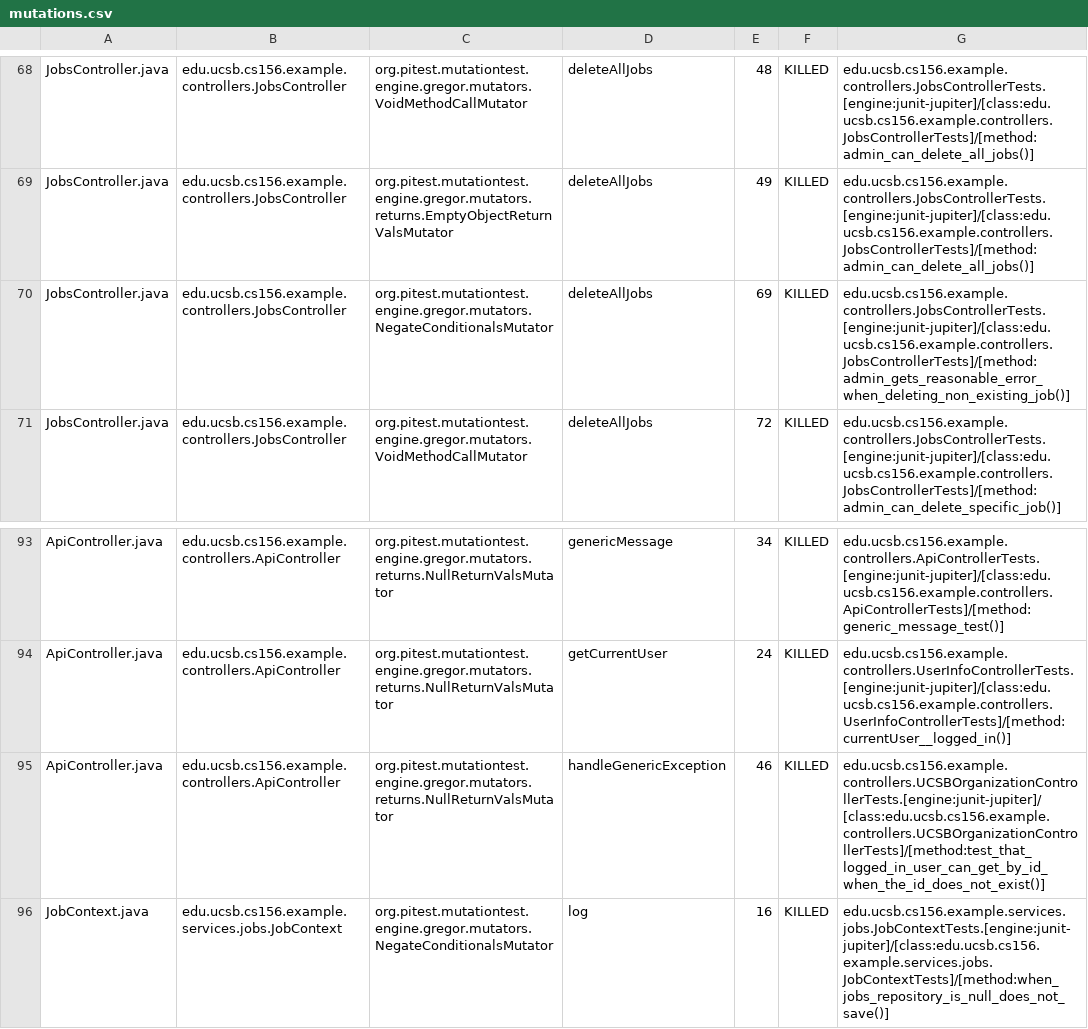
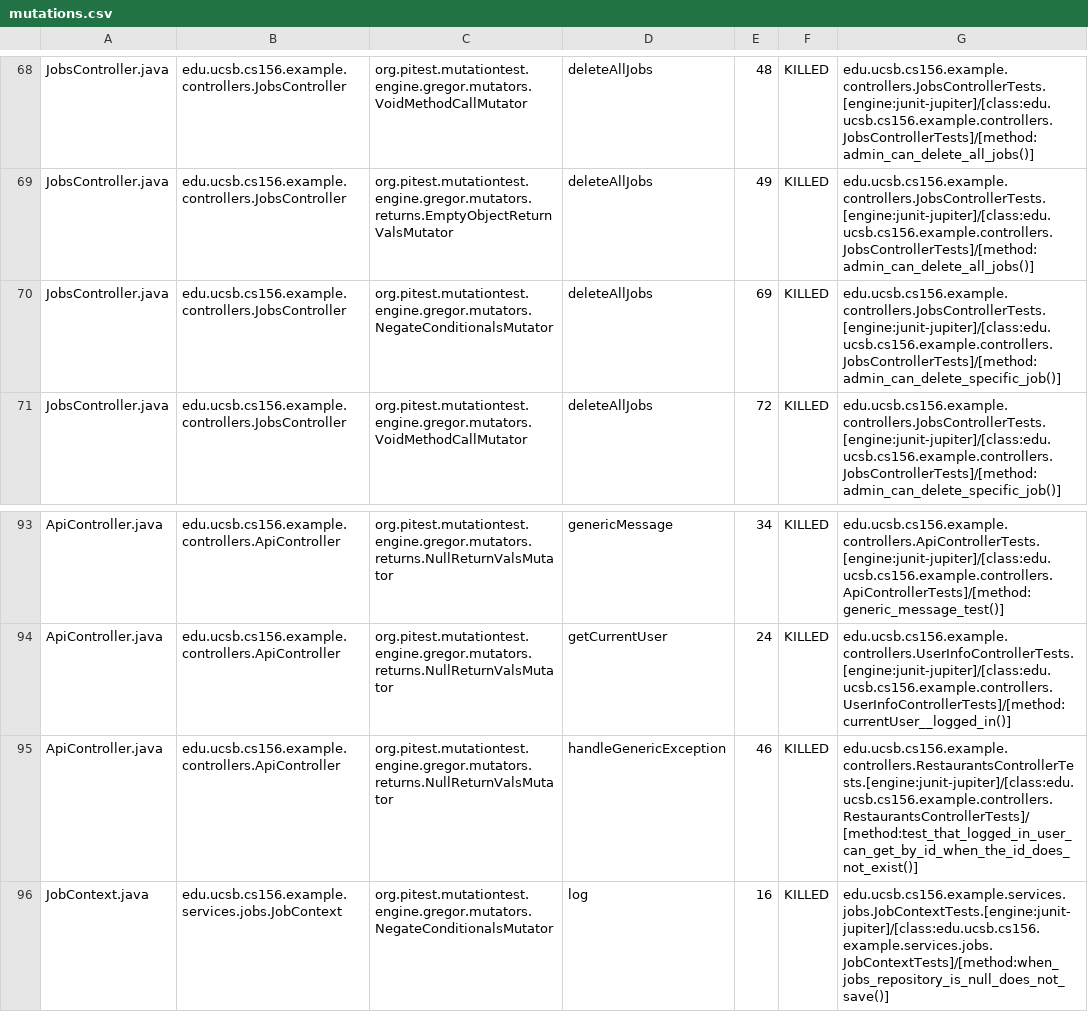
Before and after one commit to ucsb-cs156-f25/team02-f25-14, a CSV file: prs/84/pitest/mutations.csv, drawn as a sheet; only a part is shown, gaps mark what is left out.

Commit message:
Deploying to gh-pages from @ ucsb-cs156-f25/team02-f25-14@bd7fe071a497abc6231a4af915878b6ec060b1fb 🚀

```diff
--- a/prs/84/pitest/mutations.csv
+++ b/prs/84/pitest/mutations.csv
@@ -69,3 +69,3 @@ JobsController.java,edu.ucsb.cs156.example.controllers.JobsController,org.pitest
 JobsController.java,edu.ucsb.cs156.example.controllers.JobsController,org.pitest.mutationtest.engine.gregor.mutators.returns.EmptyObjectReturnValsMutator,deleteAllJobs,49,KILLED,edu.ucsb.cs156.example.controllers.JobsControllerTests.[engine:junit-jupiter]/[class:edu.ucsb.cs156.example.controllers.JobsControllerTests]/[method:admin_can_delete_all_jobs()]
-JobsController.java,edu.ucsb.cs156.example.controllers.JobsController,org.pitest.mutationtest.engine.gregor.mutators.NegateConditionalsMutator,deleteAllJobs,69,KILLED,edu.ucsb.cs156.example.controllers.JobsControllerTests.[engine:junit-jupiter]/[class:edu.ucsb.cs156.example.controllers.JobsControllerTests]/[method:admin_gets_reasonable_error_when_deleting_non_existing_job()]
+JobsController.java,edu.ucsb.cs156.example.controllers.JobsController,org.pitest.mutationtest.engine.gregor.mutators.NegateConditionalsMutator,deleteAllJobs,69,KILLED,edu.ucsb.cs156.example.controllers.JobsControllerTests.[engine:junit-jupiter]/[class:edu.ucsb.cs156.example.controllers.JobsControllerTests]/[method:admin_can_delete_specific_job()]
 JobsController.java,edu.ucsb.cs156.example.controllers.JobsController,org.pitest.mutationtest.engine.gregor.mutators.VoidMethodCallMutator,deleteAllJobs,72,KILLED,edu.ucsb.cs156.example.controllers.JobsControllerTests.[engine:junit-jupiter]/[class:edu.ucsb.cs156.example.controllers.JobsControllerTests]/[method:admin_can_delete_specific_job()]
@@ -94,3 +94,3 @@ ApiController.java,edu.ucsb.cs156.example.controllers.ApiController,org.pitest.m
 ApiController.java,edu.ucsb.cs156.example.controllers.ApiController,org.pitest.mutationtest.engine.gregor.mutators.returns.NullReturnValsMutator,getCurrentUser,24,KILLED,edu.ucsb.cs156.example.controllers.UserInfoControllerTests.[engine:junit-jupiter]/[class:edu.ucsb.cs156.example.controllers.UserInfoControllerTests]/[method:currentUser__logged_in()]
-ApiController.java,edu.ucsb.cs156.example.controllers.ApiController,org.pitest.mutationtest.engine.gregor.mutators.returns.NullReturnValsMutator,handleGenericException,46,KILLED,edu.ucsb.cs156.example.controllers.UCSBOrganizationControllerTests.[engine:junit-jupiter]/[class:edu.ucsb.cs156.example.controllers.UCSBOrganizationControllerTests]/[method:test_that_logged_in_user_can_get_by_id_when_the_id_does_not_exist()]
+ApiController.java,edu.ucsb.cs156.example.controllers.ApiController,org.pitest.mutationtest.engine.gregor.mutators.returns.NullReturnValsMutator,handleGenericException,46,KILLED,edu.ucsb.cs156.example.controllers.RestaurantsControllerTests.[engine:junit-jupiter]/[class:edu.ucsb.cs156.example.controllers.RestaurantsControllerTests]/[method:test_that_logged_in_user_can_get_by_id_when_the_id_does_not_exist()]
 JobContext.java,edu.ucsb.cs156.example.services.jobs.JobContext,org.pitest.mutationtest.engine.gregor.mutators.NegateConditionalsMutator,log,16,KILLED,edu.ucsb.cs156.example.services.jobs.JobContextTests.[engine:junit-jupiter]/[class:edu.ucsb.cs156.example.services.jobs.JobContextTests]/[method:when_jobs_repository_is_null_does_not_save()]
```
Also changed, not shown: 16 other files.
